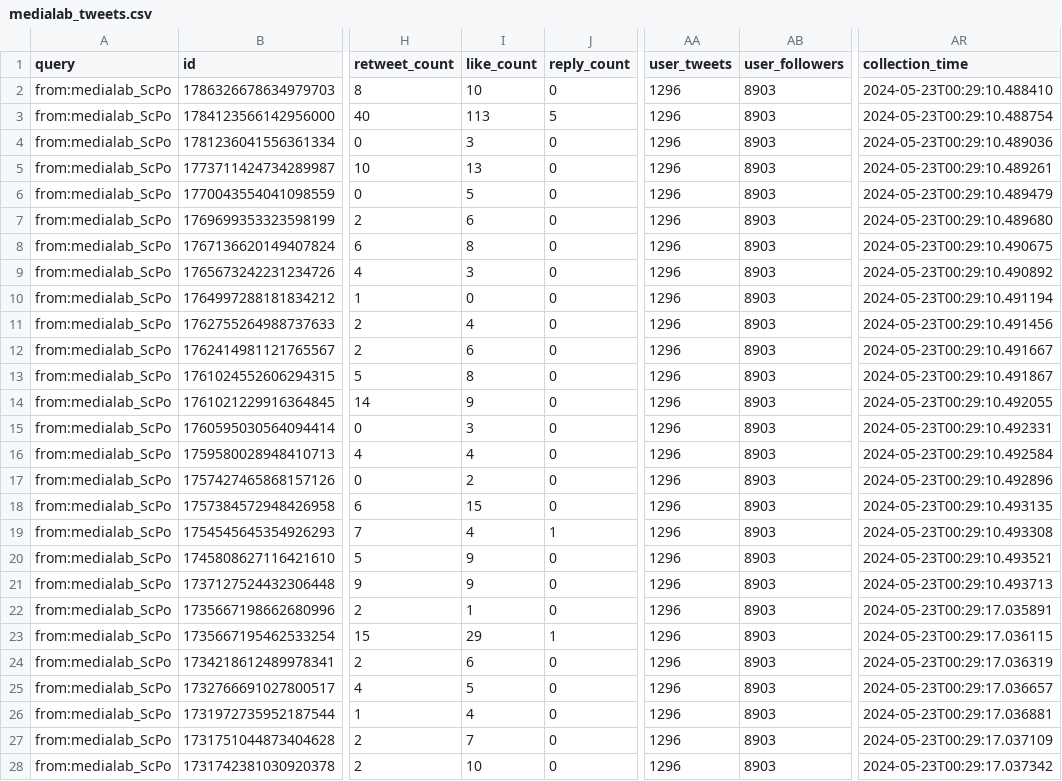
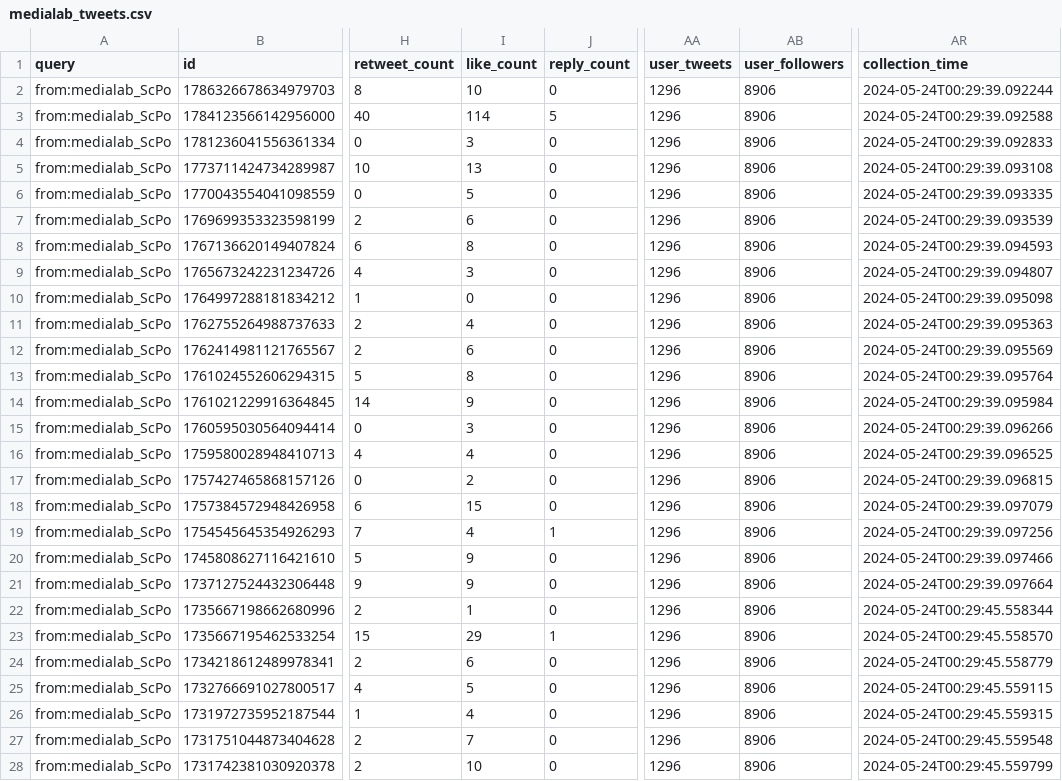
Before and after one commit to AnnaCharles/tweets-enrichment, a CSV file: data/medialab_tweets.csv, drawn as a sheet; only a part is shown, gaps mark what is left out; the diff covers the shown part only; the diff names each change by its address in the sheet, - before the commit and + after, or states it on an @@ line.

```diff
--- a/data/medialab_tweets.csv
+++ b/data/medialab_tweets.csv
-AB2:AB28 (user_followers): 8903
+AB2:AB28 (user_followers): 8906
-AR2 (collection_time): 2024-05-23T00:29:10.488410
+AR2 (collection_time): 2024-05-24T00:29:39.092244
-I3 (like_count): 113
+I3 (like_count): 114
-AR3 (collection_time): 2024-05-23T00:29:10.488754
+AR3 (collection_time): 2024-05-24T00:29:39.092588
-AR4 (collection_time): 2024-05-23T00:29:10.489036
+AR4 (collection_time): 2024-05-24T00:29:39.092833
-AR5 (collection_time): 2024-05-23T00:29:10.489261
+AR5 (collection_time): 2024-05-24T00:29:39.093108
-AR6 (collection_time): 2024-05-23T00:29:10.489479
+AR6 (collection_time): 2024-05-24T00:29:39.093335
-AR7 (collection_time): 2024-05-23T00:29:10.489680
+AR7 (collection_time): 2024-05-24T00:29:39.093539
-AR8 (collection_time): 2024-05-23T00:29:10.490675
+AR8 (collection_time): 2024-05-24T00:29:39.094593
-AR9 (collection_time): 2024-05-23T00:29:10.490892
+AR9 (collection_time): 2024-05-24T00:29:39.094807
-AR10 (collection_time): 2024-05-23T00:29:10.491194
+AR10 (collection_time): 2024-05-24T00:29:39.095098
-AR11 (collection_time): 2024-05-23T00:29:10.491456
+AR11 (collection_time): 2024-05-24T00:29:39.095363
-AR12 (collection_time): 2024-05-23T00:29:10.491667
+AR12 (collection_time): 2024-05-24T00:29:39.095569
-AR13 (collection_time): 2024-05-23T00:29:10.491867
+AR13 (collection_time): 2024-05-24T00:29:39.095764
-AR14 (collection_time): 2024-05-23T00:29:10.492055
+AR14 (collection_time): 2024-05-24T00:29:39.095984
-AR15 (collection_time): 2024-05-23T00:29:10.492331
+AR15 (collection_time): 2024-05-24T00:29:39.096266
-AR16 (collection_time): 2024-05-23T00:29:10.492584
+AR16 (collection_time): 2024-05-24T00:29:39.096525
-AR17 (collection_time): 2024-05-23T00:29:10.492896
+AR17 (collection_time): 2024-05-24T00:29:39.096815
-AR18 (collection_time): 2024-05-23T00:29:10.493135
+AR18 (collection_time): 2024-05-24T00:29:39.097079
-AR19 (collection_time): 2024-05-23T00:29:10.493308
+AR19 (collection_time): 2024-05-24T00:29:39.097256
-AR20 (collection_time): 2024-05-23T00:29:10.493521
+AR20 (collection_time): 2024-05-24T00:29:39.097466
-AR21 (collection_time): 2024-05-23T00:29:10.493713
+AR21 (collection_time): 2024-05-24T00:29:39.097664
-AR22 (collection_time): 2024-05-23T00:29:17.035891
+AR22 (collection_time): 2024-05-24T00:29:45.558344
-AR23 (collection_time): 2024-05-23T00:29:17.036115
+AR23 (collection_time): 2024-05-24T00:29:45.558570
-AR24 (collection_time): 2024-05-23T00:29:17.036319
+AR24 (collection_time): 2024-05-24T00:29:45.558779
-AR25 (collection_time): 2024-05-23T00:29:17.036657
+AR25 (collection_time): 2024-05-24T00:29:45.559115
-AR26 (collection_time): 2024-05-23T00:29:17.036881
+AR26 (collection_time): 2024-05-24T00:29:45.559315
-AR27 (collection_time): 2024-05-23T00:29:17.037109
+AR27 (collection_time): 2024-05-24T00:29:45.559548
-AR28 (collection_time): 2024-05-23T00:29:17.037342
+AR28 (collection_time): 2024-05-24T00:29:45.559799
```
Also changed, not shown: 46 edited cells elsewhere in this file.
